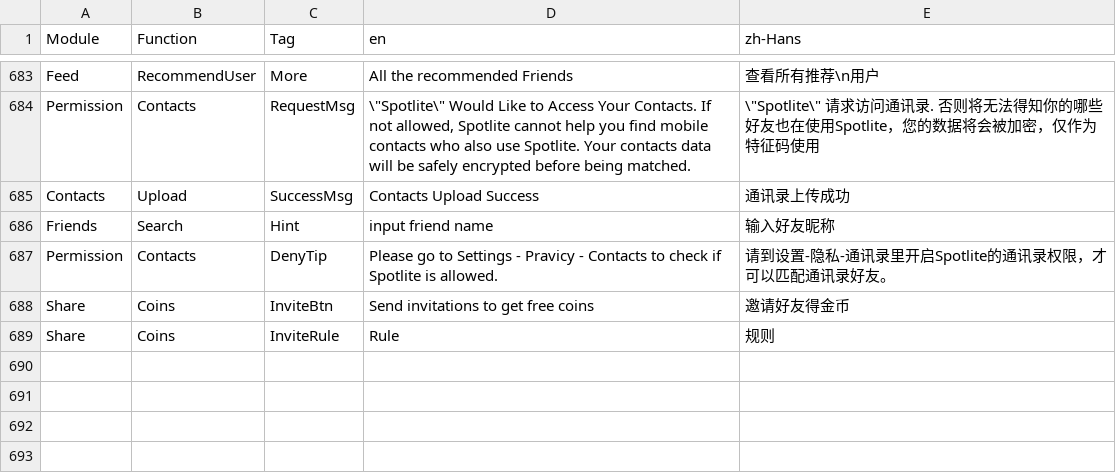
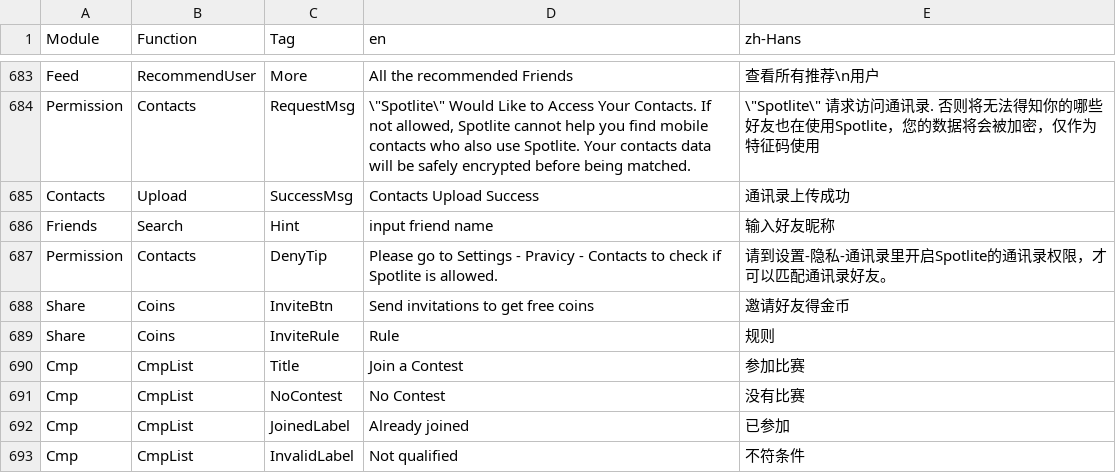
Before and after one commit to samspotlite/translation, a CSV file: lang.csv, drawn as a sheet; only a part is shown, gaps mark what is left out; the diff names each change by its address in the sheet, - before the commit and + after, or states it on an @@ line.

Commit message:
更新比赛列表的文案

```diff
--- a/lang.csv
+++ b/lang.csv
+row 690: Cmp | CmpList | Title | Join a Contest | 参加比赛
+row 691: Cmp | CmpList | NoContest | No Contest | 没有比赛
+row 692: Cmp | CmpList | JoinedLabel | Already joined | 已参加
+row 693: Cmp | CmpList | InvalidLabel | Not qualified | 不符条件
```
